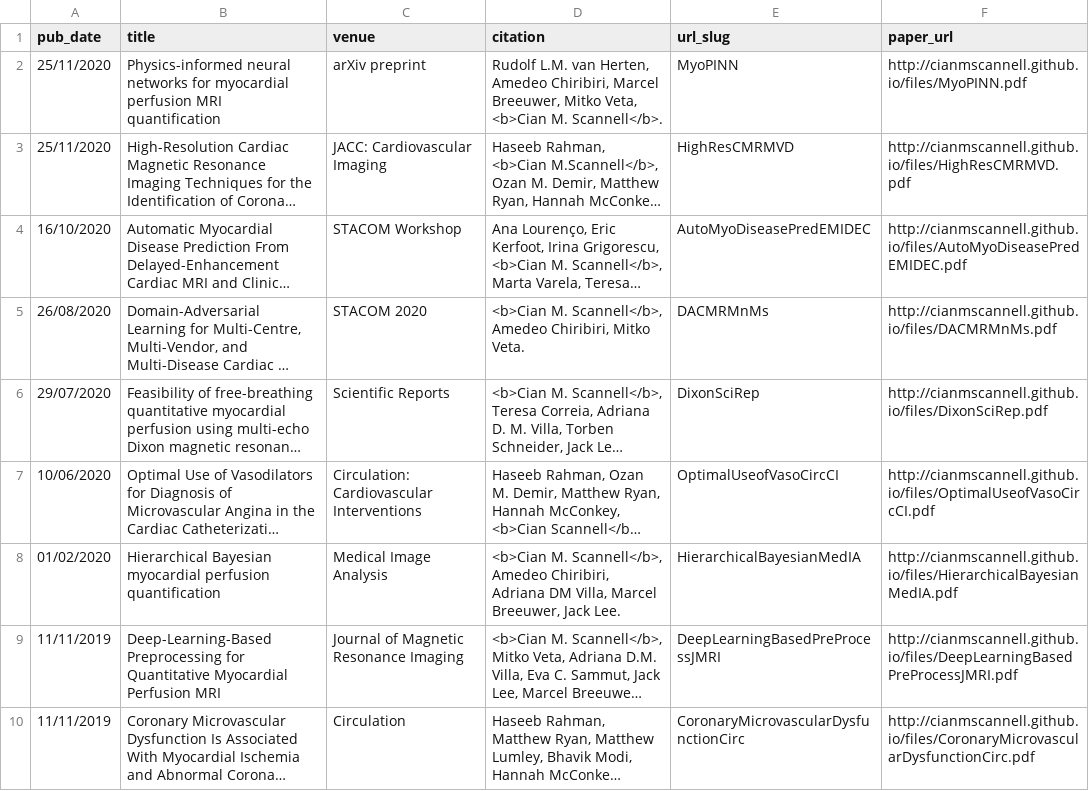
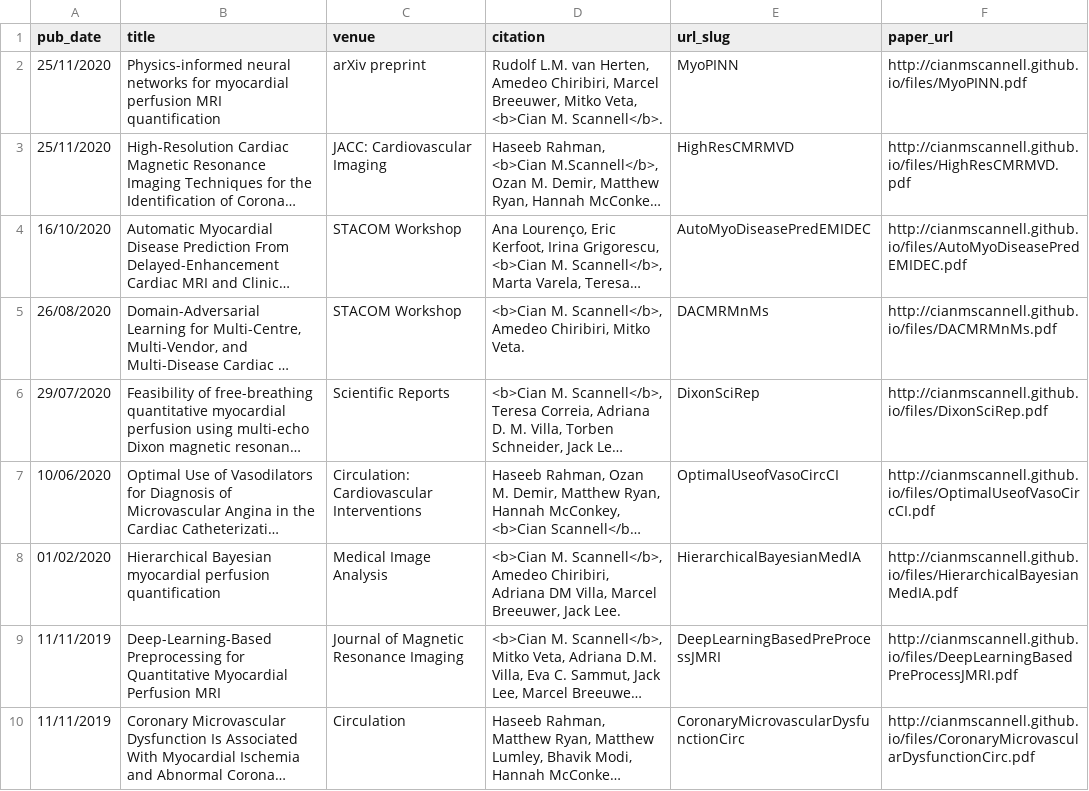
Before and after one commit to cianmscannell/cianmscannell.github.io, a TSV file: markdown_generator/publications.tsv, drawn as a sheet; only a part is shown; long unchanged cells end in …; the diff names each change by its address in the sheet, - before the commit and + after, or states it on an @@ line.

```diff
--- a/markdown_generator/publications.tsv
+++ b/markdown_generator/publications.tsv
-C5 (venue): STACOM 2020
+C5 (venue): STACOM Workshop
```
Also changed, not shown: 2 other files.
